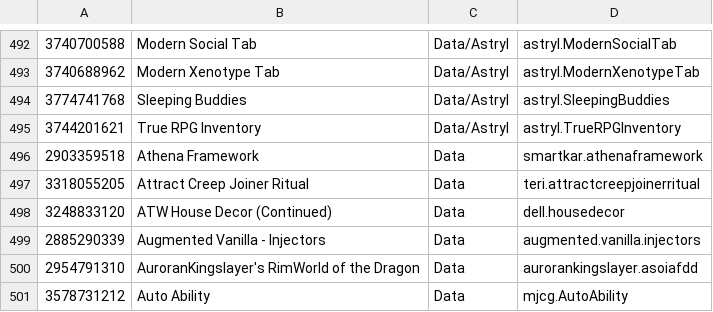
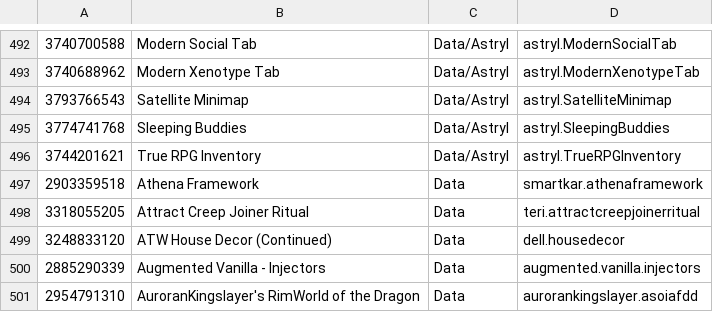
Before and after one commit to RimWorldKorea/RMK, a TSV file: ModList.tsv, drawn as a sheet; only a part is shown, gaps mark what is left out; the shorter side is filled out with more unchanged rows; the diff names each change by its address in the sheet, - before the commit and + after, or states it on an @@ line.

Commit message:
Satellite Minimap 번역 추가

```diff
--- a/ModList.tsv
+++ b/ModList.tsv
+row 494: 3793766543 | Satellite Minimap | Data/Astryl | astryl.SatelliteMinimap
```
Also changed, not shown: 4 other files.
